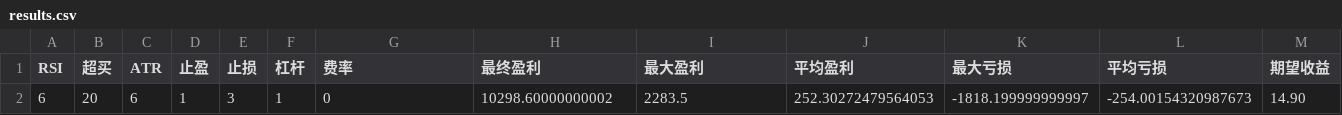
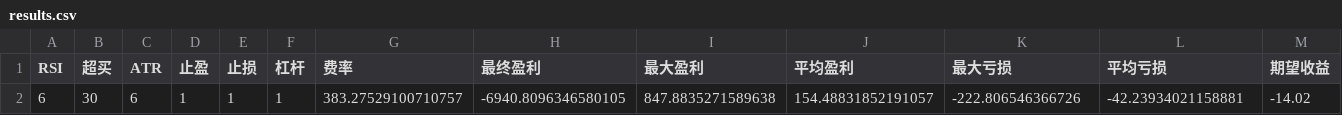
Before and after one commit to liye20000/simulate_trade, a CSV file: debug/results.csv, drawn as a sheet; only a part is shown; removed rows and columns are numbered as before the commit, all else as after; rows hold the shown columns only; the diff names each change by its address in the sheet, - before the commit and + after, or states it on an @@ line.

```diff
--- a/debug/results.csv
+++ b/debug/results.csv
-row 2: 6 | 20 | 6 | 1 | 3 | 1 | 0 | 10298.60000000002 | 2283.5 | 252.30272479564053 | -1818.199999999997 | -254.00154320987673 | 14.90
+row 2: 6 | 30 | 6 | 1 | 1 | 1 | 383.27529100710757 | -6940.8096346580105 | 847.8835271589638 | 154.48831852191057 | -222.806546366726 | -42.23934021158881 | -14.02
```
Also changed, not shown: 8 other files.
